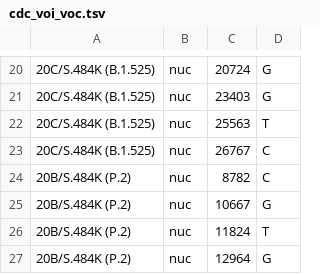
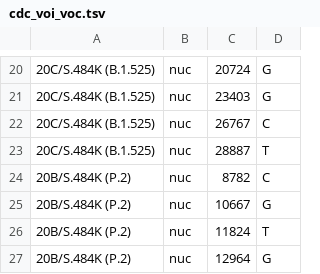
Before and after one commit to blab/ncov-wa-build, a TSV file: wa_profiles/wa/cdc_voi_voc.tsv, drawn as a sheet; only a part is shown, gaps mark what is left out.

Commit message:
Updates defines for B.1.525

```diff
--- a/wa_profiles/wa/cdc_voi_voc.tsv
+++ b/wa_profiles/wa/cdc_voi_voc.tsv
@@ -21,4 +21,4 @@
 20C/S.484K (B.1.525)	nuc	23403	G
-20C/S.484K (B.1.525)	nuc	25563	T
 20C/S.484K (B.1.525)	nuc	26767	C
+20C/S.484K (B.1.525)	nuc	28887	T
 20B/S.484K (P.2)	nuc	8782	C
```
